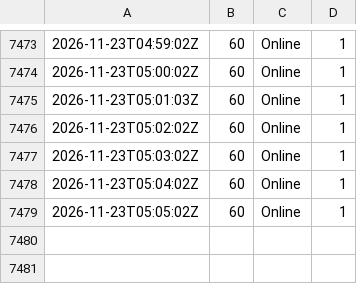
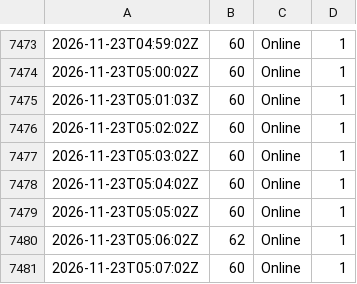
Before and after one commit to ShmuelSokol/radioplatform, a CSV file: testing/nyjr/listeners.csv, drawn as a sheet; only a part is shown, gaps mark what is left out; the diff names each change by its address in the sheet, - before the commit and + after, or states it on an @@ line.

Commit message:
NYJR watch 2026-11-23 05:07Z: 1575 tracks

```diff
--- a/testing/nyjr/listeners.csv
+++ b/testing/nyjr/listeners.csv
+row 7480: 2026-11-23T05:06:02Z | 62 | Online | 1
+row 7481: 2026-11-23T05:07:02Z | 60 | Online | 1
```
